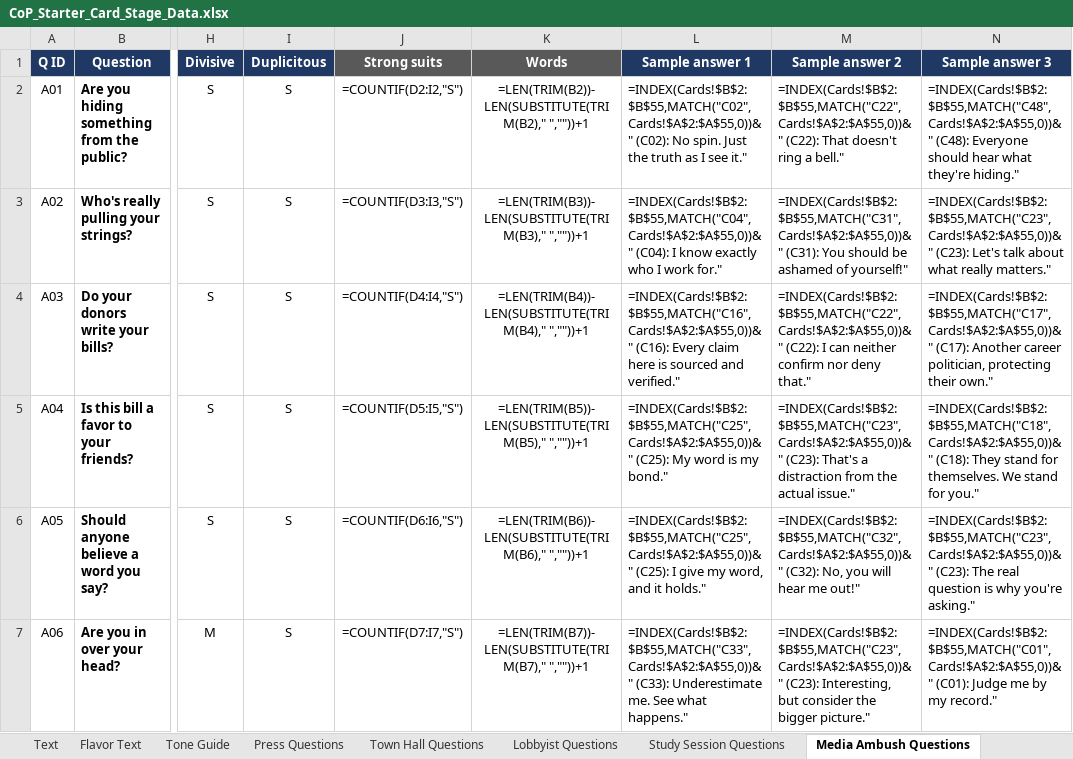
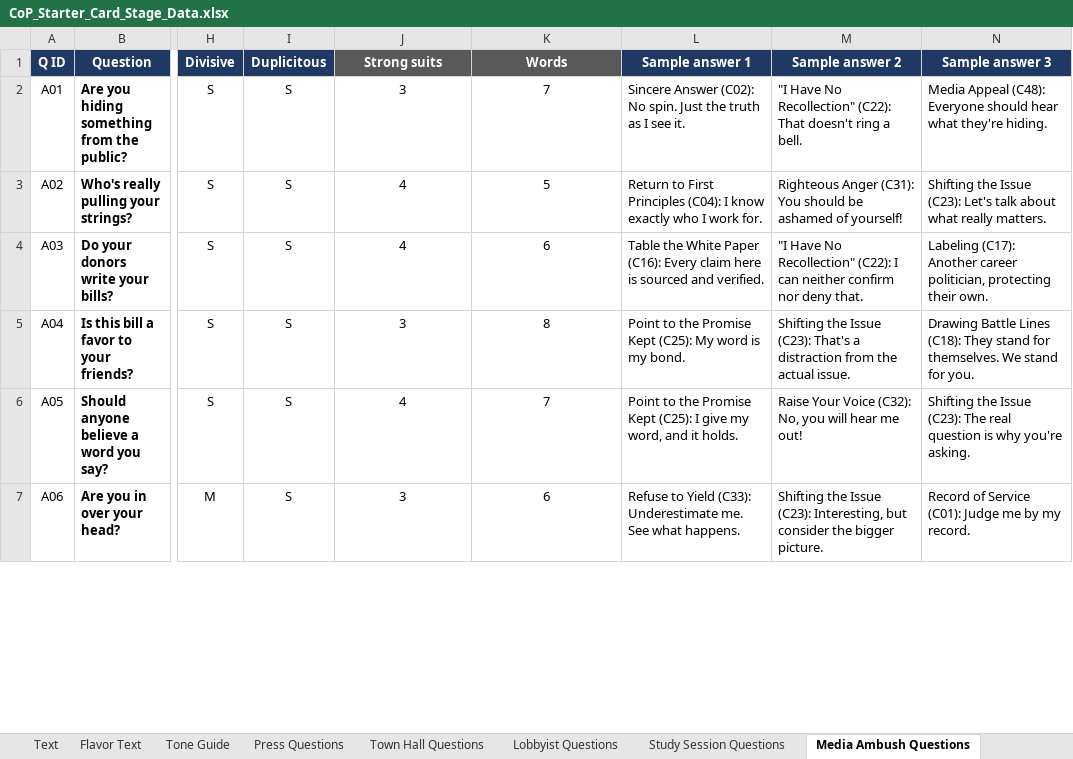
Before and after one commit to Lotusmonogatari/CoP-Deckbuilder, an Excel workbook: design/CoP_Starter_Card_Stage_Data.xlsx, sheet Media Ambush Questions, drawn as a sheet; only a part is shown, gaps mark what is left out; values as stored, in another font and other column widths than the file's, no borders; formulas without a stored value are shown as written; the diff covers the shown part only; the diff names each change by its address in the sheet, - before the commit and + after, or states it on an @@ line.

```diff
--- a/design/CoP_Starter_Card_Stage_Data.xlsx (sheet Media Ambush Questions)
+++ b/design/CoP_Starter_Card_Stage_Data.xlsx (sheet Media Ambush Questions)
-J2 (Strong suits): =COUNTIF(D2:I2,"S")
+J2 (Strong suits): 3
-K2 (Words): =LEN(TRIM(B2))-LEN(SUBSTITUTE(TRIM(B2)," ",""))+1
+K2 (Words): 7
-L2 (Sample answer 1): =INDEX(Cards!$B$2:$B$55,MATCH("C02",Cards!$A$2:$A$55,0))&" (C02): No spin. Just the truth as I see it."
+L2 (Sample answer 1): Sincere Answer (C02): No spin. Just the truth as I see it.
-M2 (Sample answer 2): =INDEX(Cards!$B$2:$B$55,MATCH("C22",Cards!$A$2:$A$55,0))&" (C22): That doesn't ring a bell."
+M2 (Sample answer 2): "I Have No Recollection" (C22): That doesn't ring a bell.
-N2 (Sample answer 3): =INDEX(Cards!$B$2:$B$55,MATCH("C48",Cards!$A$2:$A$55,0))&" (C48): Everyone should hear what they're hiding."
+N2 (Sample answer 3): Media Appeal (C48): Everyone should hear what they're hiding.
-J3 (Strong suits): =COUNTIF(D3:I3,"S")
+J3 (Strong suits): 4
-K3 (Words): =LEN(TRIM(B3))-LEN(SUBSTITUTE(TRIM(B3)," ",""))+1
+K3 (Words): 5
-L3 (Sample answer 1): =INDEX(Cards!$B$2:$B$55,MATCH("C04",Cards!$A$2:$A$55,0))&" (C04): I know exactly who I work for."
+L3 (Sample answer 1): Return to First Principles (C04): I know exactly who I work for.
-M3 (Sample answer 2): =INDEX(Cards!$B$2:$B$55,MATCH("C31",Cards!$A$2:$A$55,0))&" (C31): You should be ashamed of yourself!"
+M3 (Sample answer 2): Righteous Anger (C31): You should be ashamed of yourself!
-N3 (Sample answer 3): =INDEX(Cards!$B$2:$B$55,MATCH("C23",Cards!$A$2:$A$55,0))&" (C23): Let's talk about what really matters."
+N3 (Sample answer 3): Shifting the Issue (C23): Let's talk about what really matters.
-J4 (Strong suits): =COUNTIF(D4:I4,"S")
+J4 (Strong suits): 4
-K4 (Words): =LEN(TRIM(B4))-LEN(SUBSTITUTE(TRIM(B4)," ",""))+1
+K4 (Words): 6
-L4 (Sample answer 1): =INDEX(Cards!$B$2:$B$55,MATCH("C16",Cards!$A$2:$A$55,0))&" (C16): Every claim here is sourced and verified."
+L4 (Sample answer 1): Table the White Paper (C16): Every claim here is sourced and verified.
-M4 (Sample answer 2): =INDEX(Cards!$B$2:$B$55,MATCH("C22",Cards!$A$2:$A$55,0))&" (C22): I can neither confirm nor deny that."
+M4 (Sample answer 2): "I Have No Recollection" (C22): I can neither confirm nor deny that.
-N4 (Sample answer 3): =INDEX(Cards!$B$2:$B$55,MATCH("C17",Cards!$A$2:$A$55,0))&" (C17): Another career politician, protecting their own."
+N4 (Sample answer 3): Labeling (C17): Another career politician, protecting their own.
-J5 (Strong suits): =COUNTIF(D5:I5,"S")
+J5 (Strong suits): 3
-K5 (Words): =LEN(TRIM(B5))-LEN(SUBSTITUTE(TRIM(B5)," ",""))+1
+K5 (Words): 8
-L5 (Sample answer 1): =INDEX(Cards!$B$2:$B$55,MATCH("C25",Cards!$A$2:$A$55,0))&" (C25): My word is my bond."
+L5 (Sample answer 1): Point to the Promise Kept (C25): My word is my bond.
-M5 (Sample answer 2): =INDEX(Cards!$B$2:$B$55,MATCH("C23",Cards!$A$2:$A$55,0))&" (C23): That's a distraction from the actual issue."
+M5 (Sample answer 2): Shifting the Issue (C23): That's a distraction from the actual issue.
-N5 (Sample answer 3): =INDEX(Cards!$B$2:$B$55,MATCH("C18",Cards!$A$2:$A$55,0))&" (C18): They stand for themselves. We stand for you."
+N5 (Sample answer 3): Drawing Battle Lines (C18): They stand for themselves. We stand for you.
-J6 (Strong suits): =COUNTIF(D6:I6,"S")
+J6 (Strong suits): 4
-K6 (Words): =LEN(TRIM(B6))-LEN(SUBSTITUTE(TRIM(B6)," ",""))+1
+K6 (Words): 7
-L6 (Sample answer 1): =INDEX(Cards!$B$2:$B$55,MATCH("C25",Cards!$A$2:$A$55,0))&" (C25): I give my word, and it holds."
+L6 (Sample answer 1): Point to the Promise Kept (C25): I give my word, and it holds.
-M6 (Sample answer 2): =INDEX(Cards!$B$2:$B$55,MATCH("C32",Cards!$A$2:$A$55,0))&" (C32): No, you will hear me out!"
+M6 (Sample answer 2): Raise Your Voice (C32): No, you will hear me out!
-N6 (Sample answer 3): =INDEX(Cards!$B$2:$B$55,MATCH("C23",Cards!$A$2:$A$55,0))&" (C23): The real question is why you're asking."
+N6 (Sample answer 3): Shifting the Issue (C23): The real question is why you're asking.
-J7 (Strong suits): =COUNTIF(D7:I7,"S")
+J7 (Strong suits): 3
-K7 (Words): =LEN(TRIM(B7))-LEN(SUBSTITUTE(TRIM(B7)," ",""))+1
+K7 (Words): 6
-L7 (Sample answer 1): =INDEX(Cards!$B$2:$B$55,MATCH("C33",Cards!$A$2:$A$55,0))&" (C33): Underestimate me. See what happens."
+L7 (Sample answer 1): Refuse to Yield (C33): Underestimate me. See what happens.
-M7 (Sample answer 2): =INDEX(Cards!$B$2:$B$55,MATCH("C23",Cards!$A$2:$A$55,0))&" (C23): Interesting, but consider the bigger picture."
+M7 (Sample answer 2): Shifting the Issue (C23): Interesting, but consider the bigger picture.
-N7 (Sample answer 3): =INDEX(Cards!$B$2:$B$55,MATCH("C01",Cards!$A$2:$A$55,0))&" (C01): Judge me by my record."
+N7 (Sample answer 3): Record of Service (C01): Judge me by my record.
```
Also changed, not shown: 1 added row, 1 removed row and 70 edited cells elsewhere in this sheet, sheet Opponents, sheet Stages, sheet Modifiers, sheet Flavor Text, sheet Cards, sheet Lobbyist Questions, 12 more sheets, other sheet tabs, 17 other files.
